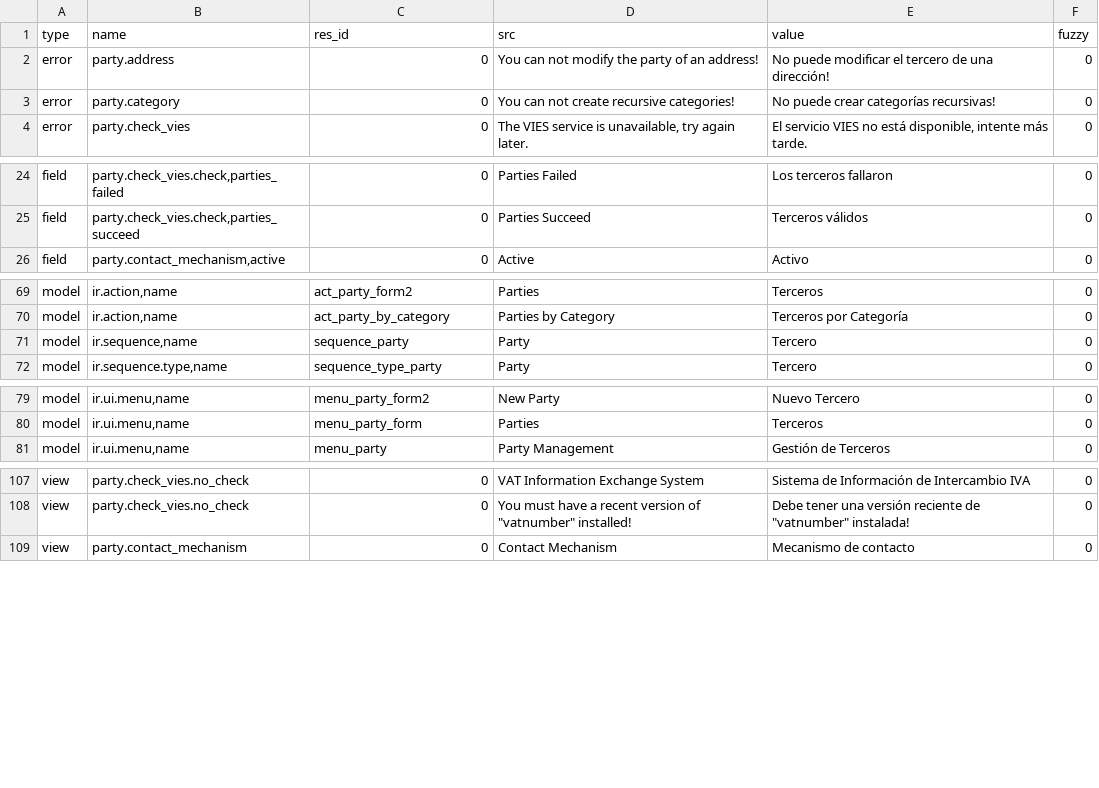
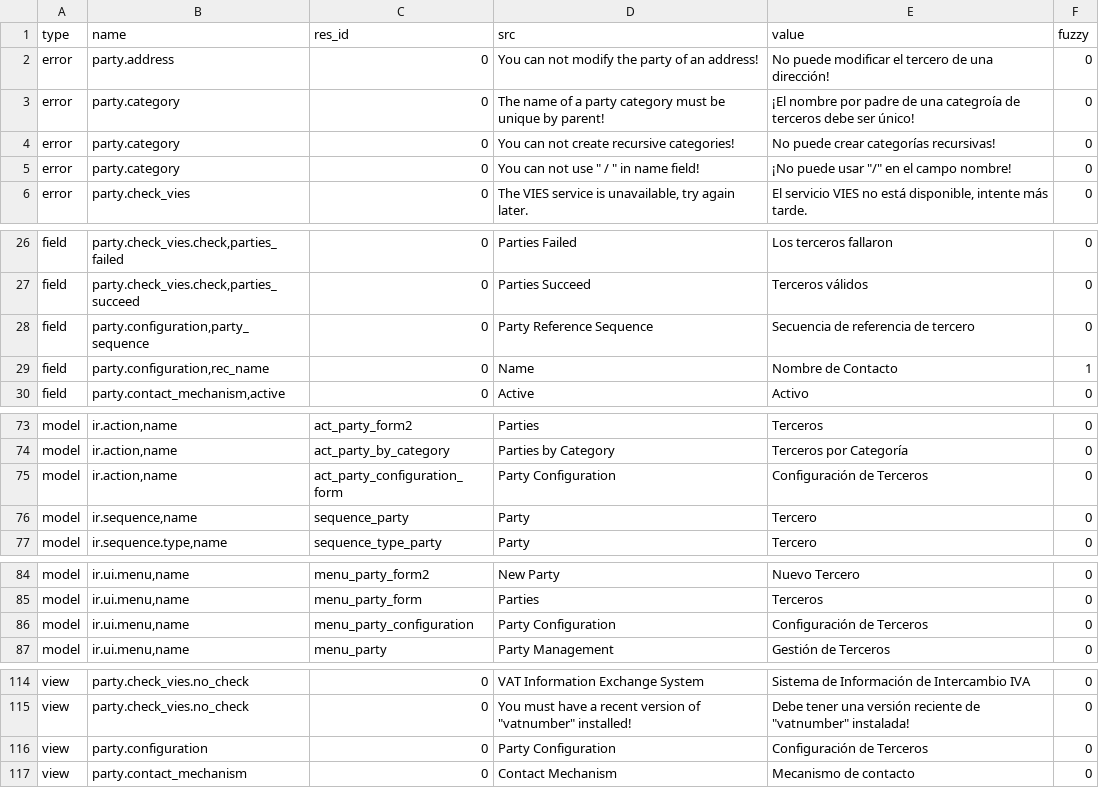
Before and after one commit to coopengo/party, a CSV file: es_CO.csv, drawn as a sheet; only a part is shown, gaps mark what is left out; the diff covers the shown part only; the diff names each change by its address in the sheet, - before the commit and + after, or states it on an @@ line.

Commit message:
es_CO Translation of some sentences.

```diff
--- a/es_CO.csv
+++ b/es_CO.csv
+row 3: error | party.category | 0 | The name of a party category must be unique by parent! | ¡El nombre por padre de una categroía de terceros debe ser único! | 0
+row 5: error | party.category | 0 | You can not use " / " in name field! | ¡No puede usar "/" en el campo nombre! | 0
+row 28: field | party.configuration,party_sequence | 0 | Party Reference Sequence | Secuencia de referencia de tercero | 0
+row 29: field | party.configuration,rec_name | 0 | Name | Nombre de Contacto | 1
+row 75: model | ir.action,name | act_party_configuration_form | Party Configuration | Configuración de Terceros | 0
+row 86: model | ir.ui.menu,name | menu_party_configuration | Party Configuration | Configuración de Terceros | 0
+row 116: view | party.configuration | 0 | Party Configuration | Configuración de Terceros | 0
```
Also changed, not shown: 1 added row and 2 edited cells elsewhere in this file.
